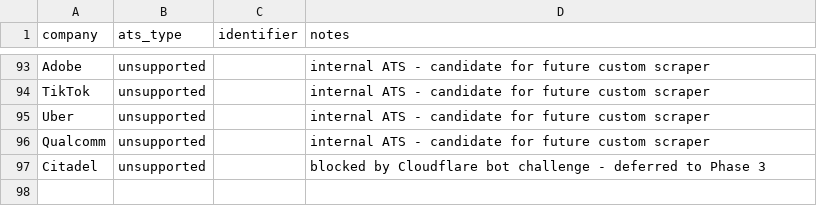
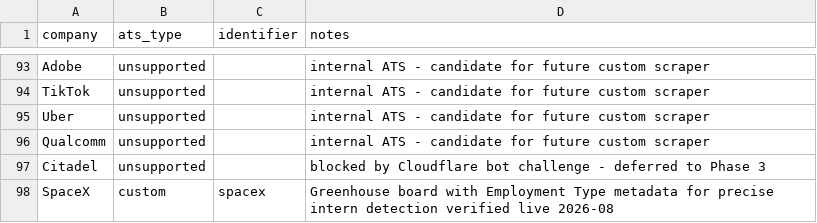
Before and after one commit to Amanda-Chiang/job-scraper, a CSV file: data/companies.csv, drawn as a sheet; only a part is shown, gaps mark what is left out; the diff names each change by its address in the sheet, - before the commit and + after, or states it on an @@ line.

Commit message:
Add SpaceX custom scraper using Greenhouse metadata for precise intern detection
Their Employment Type=Intern field catches postings like 'Spring 2027
Graduate Engineer' that don't literally say 'intern' in the title -
title-text matching alone would have missed these.

```diff
--- a/data/companies.csv
+++ b/data/companies.csv
+row 98: SpaceX | custom | spacex | Greenhouse board with Employment Type metadata for precise intern detection verified live 2026-08
```
Also changed, not shown: 4 other files.
